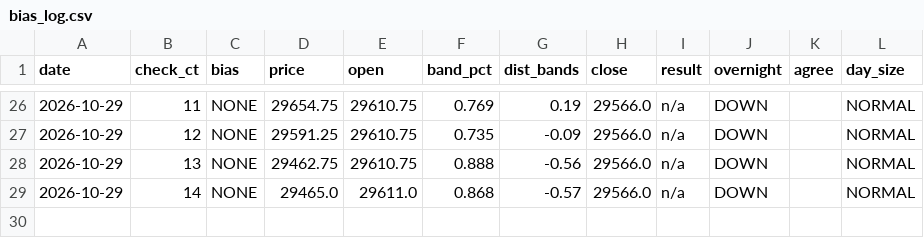
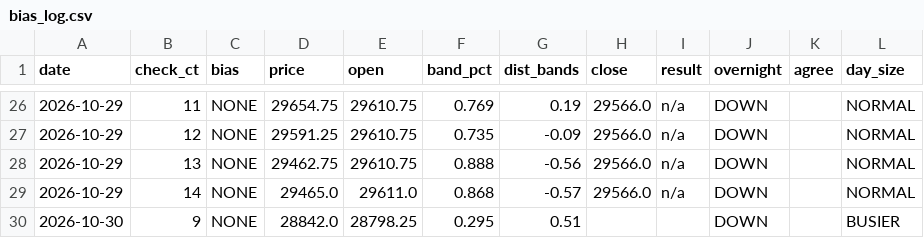
Before and after one commit to vannaflow1/nasdaq-bot, a CSV file: knowledge/bias_log.csv, drawn as a sheet; only a part is shown, gaps mark what is left out.

```diff
--- a/knowledge/bias_log.csv
+++ b/knowledge/bias_log.csv
@@ -29 +29,2 @@ date,check_ct,bias,price,open,band_pct,dist_bands,close,result,overnight,agree,d
 2026-10-29,14,NONE,29465.0,29611.0,0.868,-0.57,29566.0,n/a,DOWN,,NORMAL
+2026-10-30,9,NONE,28842.0,28798.25,0.295,0.51,,,DOWN,,BUSIER
```
Also changed, not shown: 1 other file.
